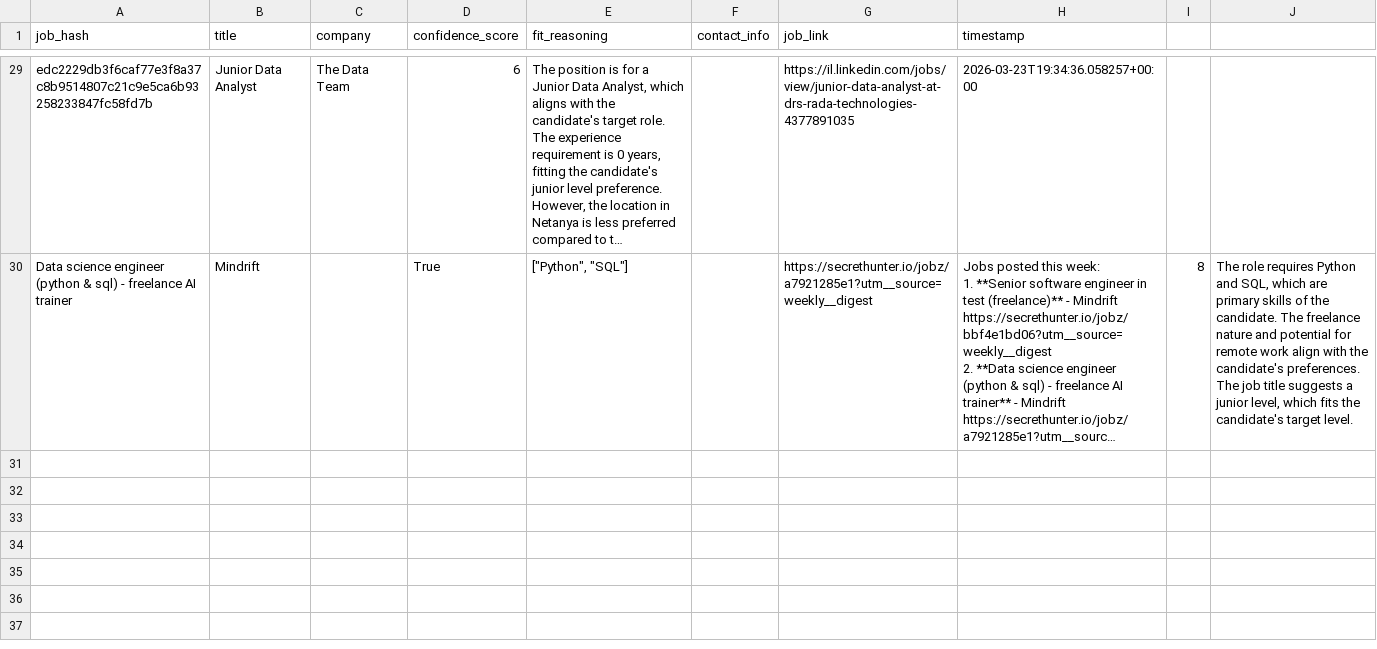
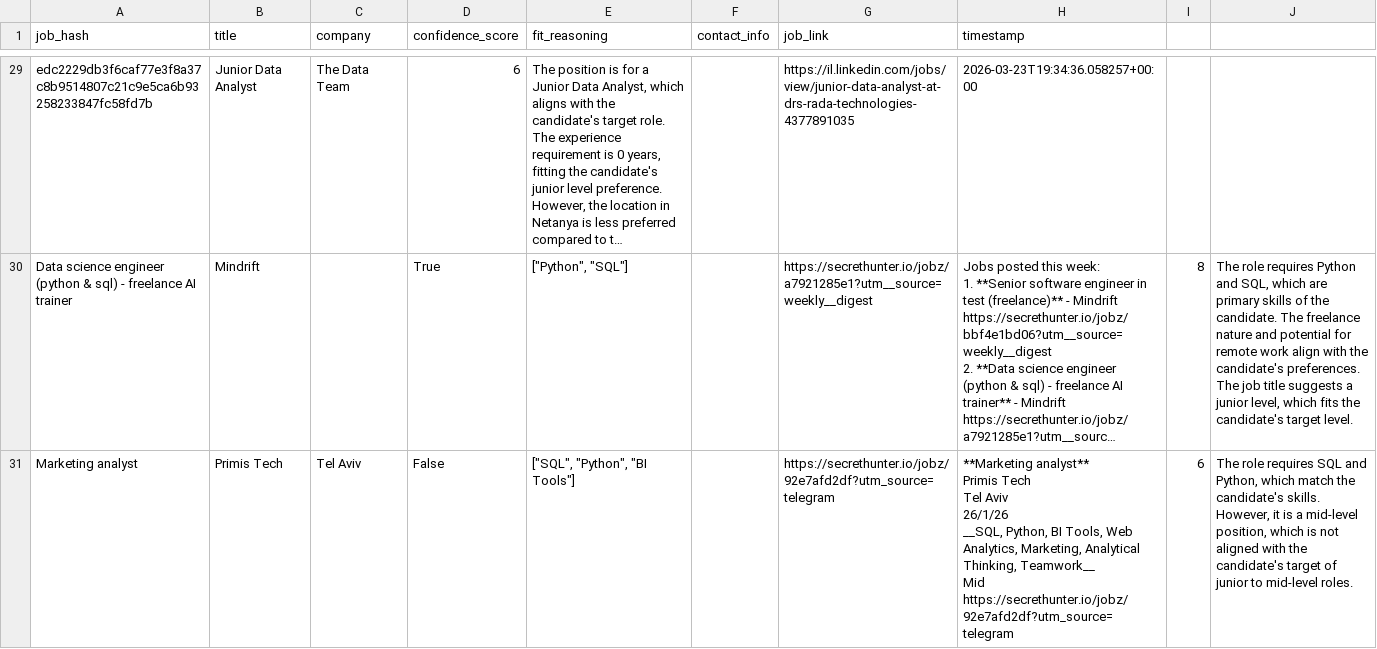
Before and after one commit to idanlasry/JobPulse-ai-scanner, a CSV file: data/jobs.csv, drawn as a sheet; only a part is shown, gaps mark what is left out; long unchanged cells end in …; ↵ is a line break in a cell; the diff covers the shown part only; the diff names each change by its address in the sheet, - before the commit and + after, or states it on an @@ line.

```diff
--- a/data/jobs.csv
+++ b/data/jobs.csv
+row 31: Marketing analyst | Primis Tech | Tel Aviv | False | ["SQL", "Python", "BI Tools"] |  | https://secrethunter.io/jobz/92e7afd2df?utm_source=telegram | **Marketing analyst** ↵ Primis Tech ↵ Tel Aviv ↵ 26/1/26 ↵ __SQL, Python, BI Tools, Web Analytics, Marketing, Analytical Thinking, Teamwork__ ↵ Mid ↵ https://secrethunter.io/jobz/92e7afd2df?utm_source=telegram | 6 | The role requires SQL and Python, which match the candidate's skills. However, it is a mid-level position, which is not aligned with the candidate's target of junior to mid-level roles.
```
Also changed, not shown: 1 added row elsewhere in this file.
